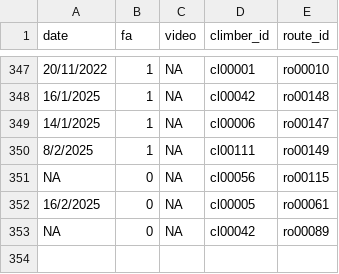
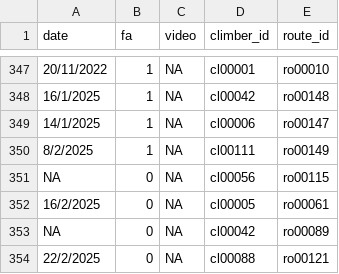
Before and after one commit to 9cpluss/hardest-climbs, a CSV file: data/sends_table.csv, drawn as a sheet; only a part is shown, gaps mark what is left out; the diff names each change by its address in the sheet, - before the commit and + after, or states it on an @@ line.

Commit message:
New data

```diff
--- a/data/sends_table.csv
+++ b/data/sends_table.csv
+row 354: 22/2/2025 | 0 | NA | cl00088 | ro00121
```
Also changed, not shown: 1 other file.
